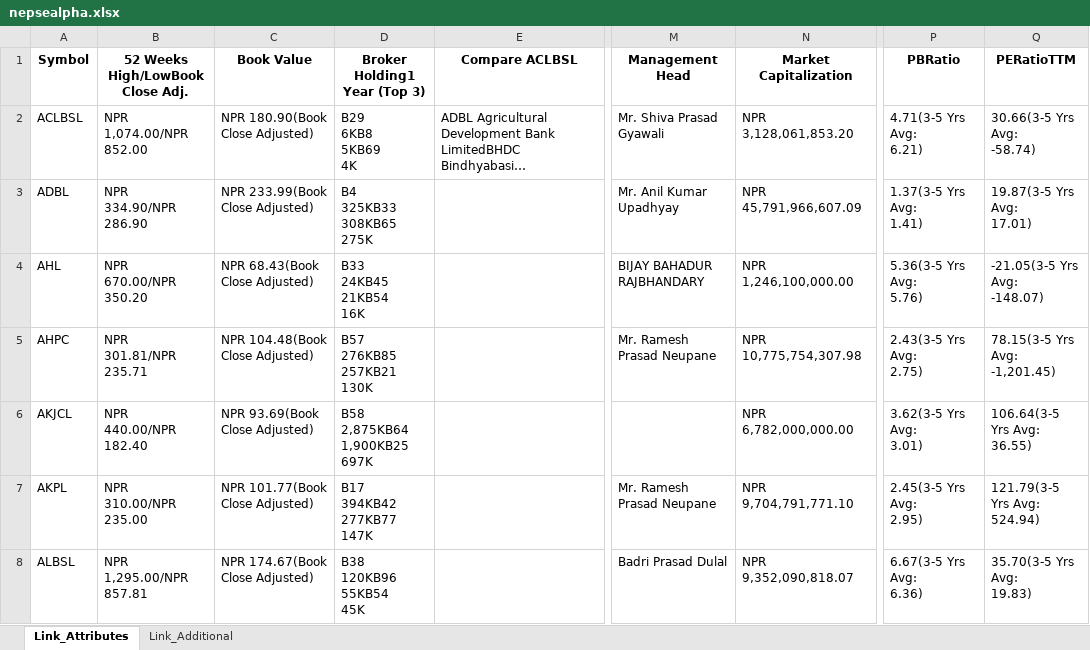
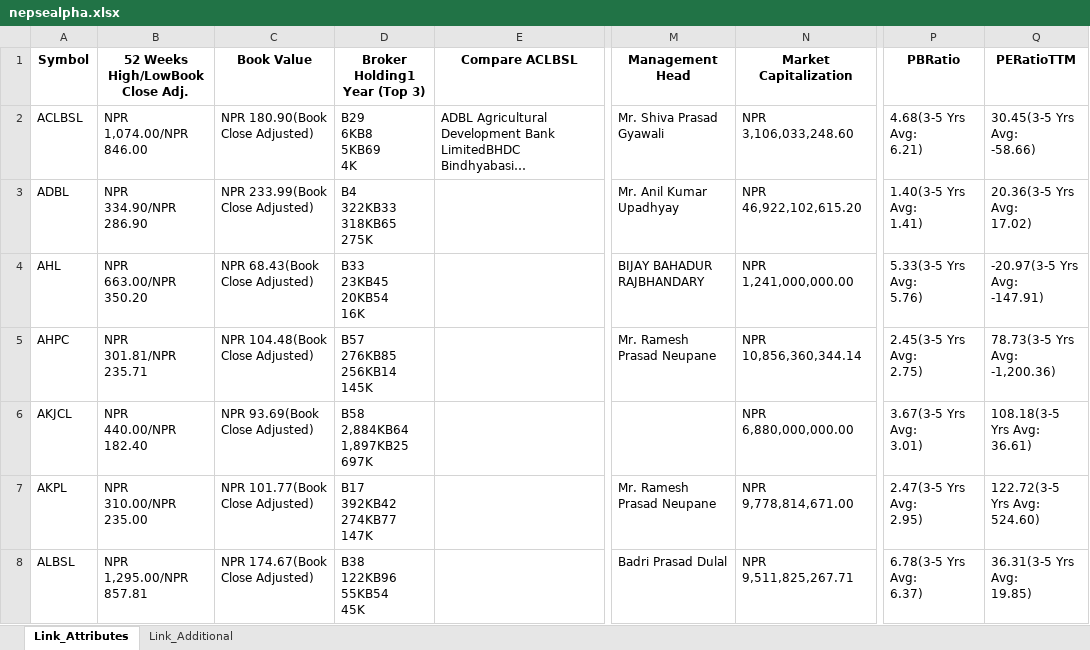
Before and after one commit to nikssspandey2000/nepsealphacrawl, an Excel workbook: nepsealpha.xlsx, sheet Link_Attributes, drawn as a sheet; only a part is shown, gaps mark what is left out; long unchanged cells end in …; values as stored, in another font and other column widths than the file's, no borders; ↵ is a line break in a cell; the diff covers the shown part only; the diff names each change by its address in the sheet, - before the commit and + after, or states it on an @@ line.

```diff
--- a/nepsealpha.xlsx (sheet Link_Attributes)
+++ b/nepsealpha.xlsx (sheet Link_Attributes)
-B2 (52 Weeks High/LowBook Close Adj.): NPR ↵ 1,074.00/NPR ↵ 852.00
+B2 (52 Weeks High/LowBook Close Adj.): NPR ↵ 1,074.00/NPR ↵ 846.00
-N2 (Market Capitalization): NPR 3,128,061,853.20
+N2 (Market Capitalization): NPR 3,106,033,248.60
-P2 (PBRatio): 4.71(3-5 Yrs Avg: ↵ 6.21)
+P2 (PBRatio): 4.68(3-5 Yrs Avg: ↵ 6.21)
-Q2 (PERatioTTM): 30.66(3-5 Yrs Avg: ↵ -58.74)
+Q2 (PERatioTTM): 30.45(3-5 Yrs Avg: ↵ -58.66)
-D3 (Broker Holding1 Year (Top 3)): B4 ↵ 325KB33 ↵ 308KB65 ↵ 275K
+D3 (Broker Holding1 Year (Top 3)): B4 ↵ 322KB33 ↵ 318KB65 ↵ 275K
-N3 (Market Capitalization): NPR 45,791,966,607.09
+N3 (Market Capitalization): NPR 46,922,102,615.20
-P3 (PBRatio): 1.37(3-5 Yrs Avg: ↵ 1.41)
+P3 (PBRatio): 1.40(3-5 Yrs Avg: ↵ 1.41)
-Q3 (PERatioTTM): 19.87(3-5 Yrs Avg: ↵ 17.01)
+Q3 (PERatioTTM): 20.36(3-5 Yrs Avg: ↵ 17.02)
-B4 (52 Weeks High/LowBook Close Adj.): NPR ↵ 670.00/NPR ↵ 350.20
+B4 (52 Weeks High/LowBook Close Adj.): NPR ↵ 663.00/NPR ↵ 350.20
-D4 (Broker Holding1 Year (Top 3)): B33 ↵ 24KB45 ↵ 21KB54 ↵ 16K
+D4 (Broker Holding1 Year (Top 3)): B33 ↵ 23KB45 ↵ 20KB54 ↵ 16K
-N4 (Market Capitalization): NPR 1,246,100,000.00
+N4 (Market Capitalization): NPR 1,241,000,000.00
-P4 (PBRatio): 5.36(3-5 Yrs Avg: ↵ 5.76)
+P4 (PBRatio): 5.33(3-5 Yrs Avg: ↵ 5.76)
-Q4 (PERatioTTM): -21.05(3-5 Yrs Avg: ↵ -148.07)
+Q4 (PERatioTTM): -20.97(3-5 Yrs Avg: ↵ -147.91)
-D5 (Broker Holding1 Year (Top 3)): B57 ↵ 276KB85 ↵ 257KB21 ↵ 130K
+D5 (Broker Holding1 Year (Top 3)): B57 ↵ 276KB85 ↵ 256KB14 ↵ 145K
-N5 (Market Capitalization): NPR 10,775,754,307.98
+N5 (Market Capitalization): NPR 10,856,360,344.14
-P5 (PBRatio): 2.43(3-5 Yrs Avg: ↵ 2.75)
+P5 (PBRatio): 2.45(3-5 Yrs Avg: ↵ 2.75)
-Q5 (PERatioTTM): 78.15(3-5 Yrs Avg: ↵ -1,201.45)
+Q5 (PERatioTTM): 78.73(3-5 Yrs Avg: ↵ -1,200.36)
-D6 (Broker Holding1 Year (Top 3)): B58 ↵ 2,875KB64 ↵ 1,900KB25 ↵ 697K
+D6 (Broker Holding1 Year (Top 3)): B58 ↵ 2,884KB64 ↵ 1,897KB25 ↵ 697K
-N6 (Market Capitalization): NPR 6,782,000,000.00
+N6 (Market Capitalization): NPR 6,880,000,000.00
-P6 (PBRatio): 3.62(3-5 Yrs Avg: ↵ 3.01)
+P6 (PBRatio): 3.67(3-5 Yrs Avg: ↵ 3.01)
-Q6 (PERatioTTM): 106.64(3-5 Yrs Avg: ↵ 36.55)
+Q6 (PERatioTTM): 108.18(3-5 Yrs Avg: ↵ 36.61)
-D7 (Broker Holding1 Year (Top 3)): B17 ↵ 394KB42 ↵ 277KB77 ↵ 147K
+D7 (Broker Holding1 Year (Top 3)): B17 ↵ 392KB42 ↵ 274KB77 ↵ 147K
-N7 (Market Capitalization): NPR 9,704,791,771.10
+N7 (Market Capitalization): NPR 9,778,814,671.00
-P7 (PBRatio): 2.45(3-5 Yrs Avg: ↵ 2.95)
+P7 (PBRatio): 2.47(3-5 Yrs Avg: ↵ 2.95)
-Q7 (PERatioTTM): 121.79(3-5 Yrs Avg: ↵ 524.94)
+Q7 (PERatioTTM): 122.72(3-5 Yrs Avg: ↵ 524.60)
-D8 (Broker Holding1 Year (Top 3)): B38 ↵ 120KB96 ↵ 55KB54 ↵ 45K
+D8 (Broker Holding1 Year (Top 3)): B38 ↵ 122KB96 ↵ 55KB54 ↵ 45K
-N8 (Market Capitalization): NPR 9,352,090,818.07
+N8 (Market Capitalization): NPR 9,511,825,267.71
-P8 (PBRatio): 6.67(3-5 Yrs Avg: ↵ 6.36)
+P8 (PBRatio): 6.78(3-5 Yrs Avg: ↵ 6.37)
-Q8 (PERatioTTM): 35.70(3-5 Yrs Avg: ↵ 19.83)
+Q8 (PERatioTTM): 36.31(3-5 Yrs Avg: ↵ 19.85)
```
Also changed, not shown: 903 edited cells elsewhere in this sheet, 3 other files.
